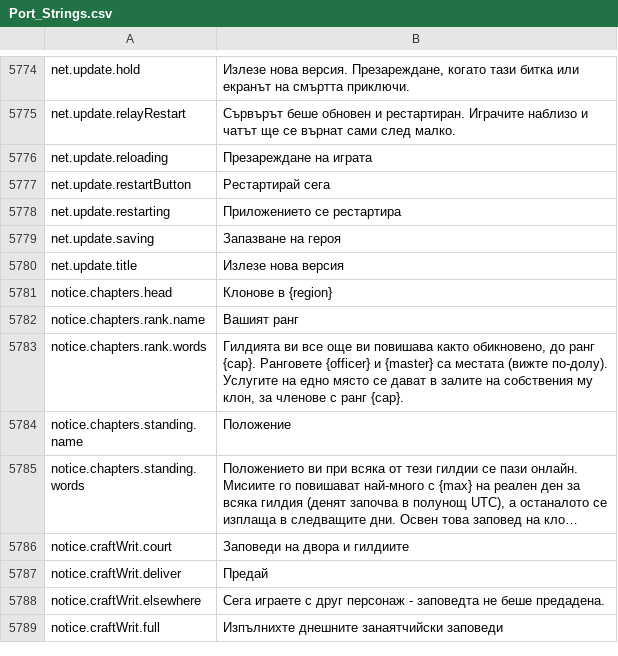
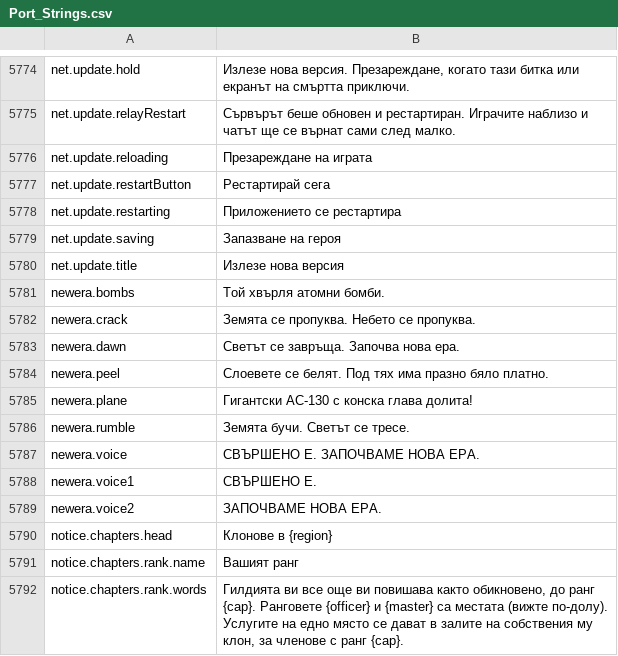
Before and after one commit to Lattymoy/daggerfall-js-source, a CSV file: locales/bg/Port_Strings.csv, drawn as a sheet; only a part is shown, gaps mark what is left out; the shorter side is filled out with more unchanged rows; long unchanged cells end in …; the diff names each change by its address in the sheet, - before the commit and + after, or states it on an @@ line.

```diff
--- a/locales/bg/Port_Strings.csv
+++ b/locales/bg/Port_Strings.csv
+row 5781: newera.bombs | Той хвърля атомни бомби.
+row 5782: newera.crack | Земята се пропуква. Небето се пропуква.
+row 5783: newera.dawn | Светът се завръща. Започва нова ера.
+row 5784: newera.peel | Слоевете се белят. Под тях има празно бяло платно.
+row 5785: newera.plane | Гигантски AC-130 с конска глава долита!
+row 5786: newera.rumble | Земята бучи. Светът се тресе.
+row 5787: newera.voice | СВЪРШЕНО Е. ЗАПОЧВАМЕ НОВА ЕРА.
+row 5788: newera.voice1 | СВЪРШЕНО Е.
+row 5789: newera.voice2 | ЗАПОЧВАМЕ НОВА ЕРА.
```
Also changed, not shown: locales/el/Port_Strings.csv, locales/ja/Port_Strings.csv, 53 other files.
